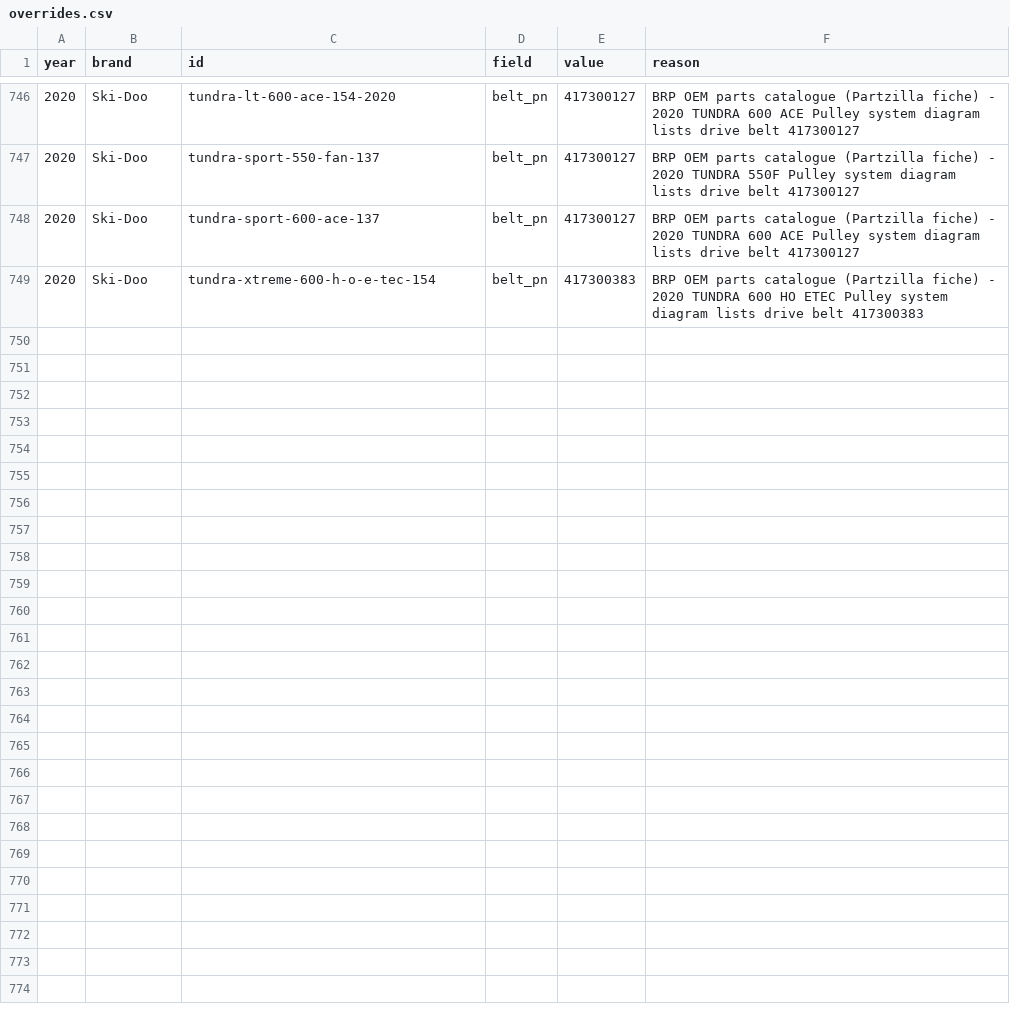
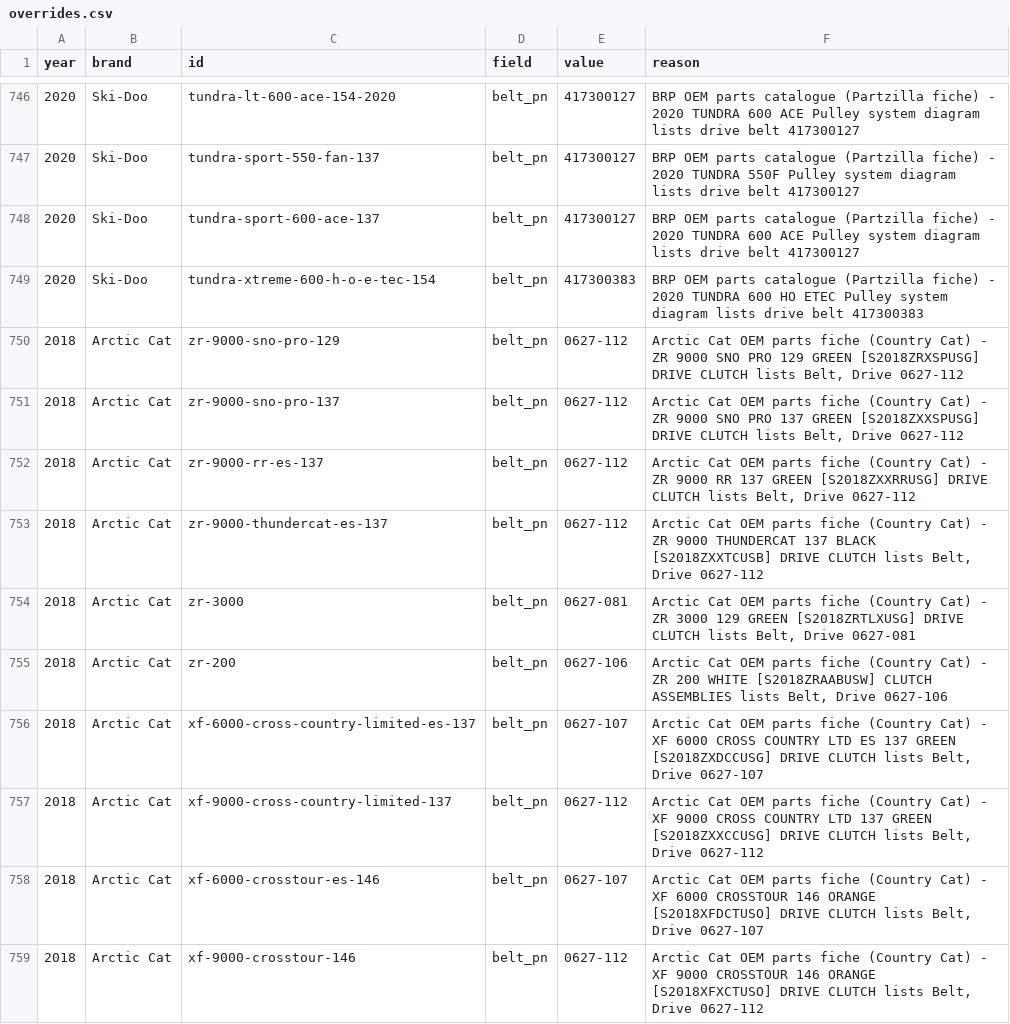
Before and after one commit to JonesT1986/SledSpecs, a CSV file: data/overrides.csv, drawn as a sheet; only a part is shown, gaps mark what is left out; the diff covers the shown part only; the diff names each change by its address in the sheet, - before the commit and + after, or states it on an @@ line.

Commit message:
Record drive belts for 33 Arctic Cat 2017-2018 models (fiche walk)

```diff
--- a/data/overrides.csv
+++ b/data/overrides.csv
+row 750: 2018 | Arctic Cat | zr-9000-sno-pro-129 | belt_pn | 0627-112 | Arctic Cat OEM parts fiche (Country Cat) - ZR 9000 SNO PRO 129 GREEN [S2018ZRXSPUSG] DRIVE CLUTCH lists Belt, Drive 0627-112
+row 751: 2018 | Arctic Cat | zr-9000-sno-pro-137 | belt_pn | 0627-112 | Arctic Cat OEM parts fiche (Country Cat) - ZR 9000 SNO PRO 137 GREEN [S2018ZXXSPUSG] DRIVE CLUTCH lists Belt, Drive 0627-112
+row 752: 2018 | Arctic Cat | zr-9000-rr-es-137 | belt_pn | 0627-112 | Arctic Cat OEM parts fiche (Country Cat) - ZR 9000 RR 137 GREEN [S2018ZXXRRUSG] DRIVE CLUTCH lists Belt, Drive 0627-112
+row 753: 2018 | Arctic Cat | zr-9000-thundercat-es-137 | belt_pn | 0627-112 | Arctic Cat OEM parts fiche (Country Cat) - ZR 9000 THUNDERCAT 137 BLACK [S2018ZXXTCUSB] DRIVE CLUTCH lists Belt, Drive 0627-112
+row 754: 2018 | Arctic Cat | zr-3000 | belt_pn | 0627-081 | Arctic Cat OEM parts fiche (Country Cat) - ZR 3000 129 GREEN [S2018ZRTLXUSG] DRIVE CLUTCH lists Belt, Drive 0627-081
+row 755: 2018 | Arctic Cat | zr-200 | belt_pn | 0627-106 | Arctic Cat OEM parts fiche (Country Cat) - ZR 200 WHITE [S2018ZRAABUSW] CLUTCH ASSEMBLIES lists Belt, Drive 0627-106
+row 756: 2018 | Arctic Cat | xf-6000-cross-country-limited-es-137 | belt_pn | 0627-107 | Arctic Cat OEM parts fiche (Country Cat) - XF 6000 CROSS COUNTRY LTD ES 137 GREEN [S2018ZXDCCUSG] DRIVE CLUTCH lists Belt, Drive 0627-107
+row 757: 2018 | Arctic Cat | xf-9000-cross-country-limited-137 | belt_pn | 0627-112 | Arctic Cat OEM parts fiche (Country Cat) - XF 9000 CROSS COUNTRY LTD 137 GREEN [S2018ZXXCCUSG] DRIVE CLUTCH lists Belt, Drive 0627-112
+row 758: 2018 | Arctic Cat | xf-6000-crosstour-es-146 | belt_pn | 0627-107 | Arctic Cat OEM parts fiche (Country Cat) - XF 6000 CROSSTOUR 146 ORANGE [S2018XFDCTUSO] DRIVE CLUTCH lists Belt, Drive 0627-107
+row 759: 2018 | Arctic Cat | xf-9000-crosstour-146 | belt_pn | 0627-112 | Arctic Cat OEM parts fiche (Country Cat) - XF 9000 CROSSTOUR 146 ORANGE [S2018XFXCTUSO] DRIVE CLUTCH lists Belt, Drive 0627-112
```
Also changed, not shown: 22 added rows elsewhere in this file, data/corrections.csv.
